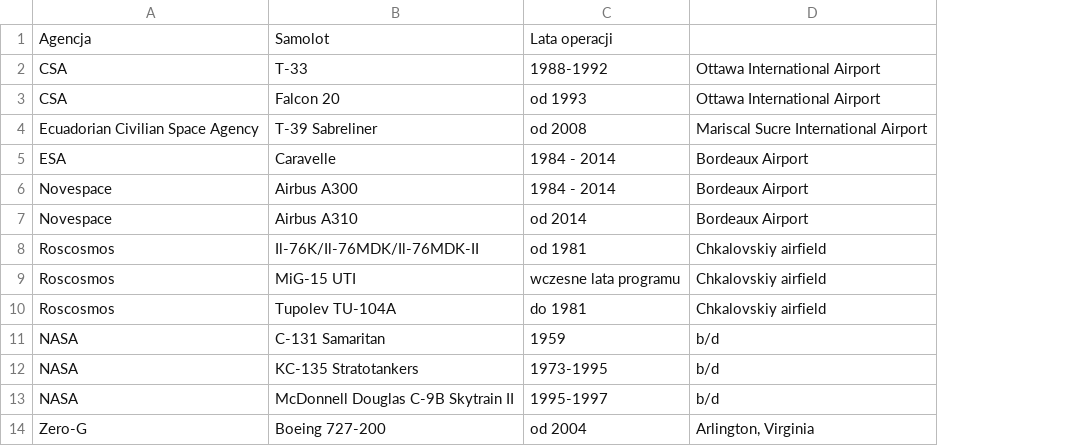
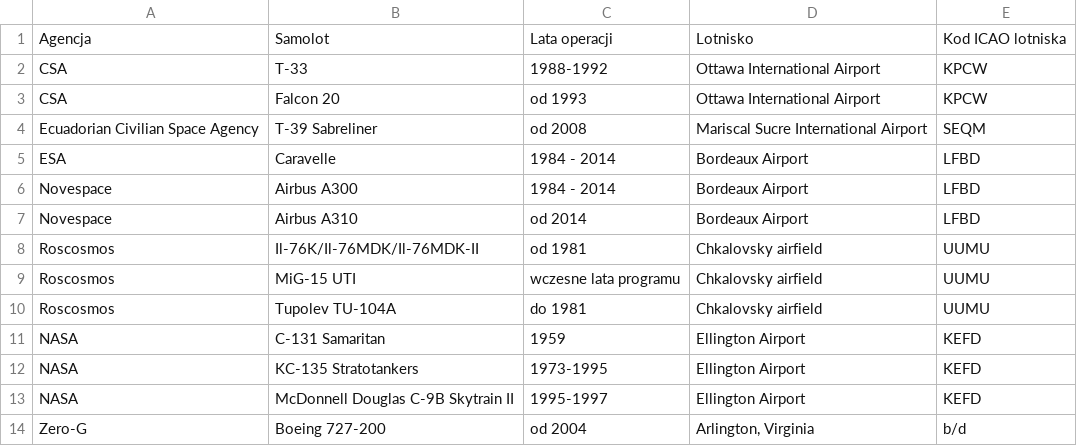
Before and after one commit to AstroMatt/astronaut-training-pl, a CSV file: data/infrastructure-parabollic.csv, drawn as a sheet; the diff names each change by its address in the sheet, - before the commit and + after, or states it on an @@ line.

```diff
--- a/data/infrastructure-parabollic.csv
+++ b/data/infrastructure-parabollic.csv
+column E, rows 1-14: Kod ICAO lotniska | KPCW | KPCW | SEQM | LFBD | LFBD | LFBD | UUMU | UUMU | UUMU | KEFD | KEFD | KEFD | b/d
-D1: (empty)
+D1: Lotnisko
-D8:D10: Chkalovskiy airfield
+D8:D10: Chkalovsky airfield
-D11:D13: b/d
+D11:D13: Ellington Airport
```
Also changed, not shown: data/soyuz-30-timeline.csv, 8 other files.
